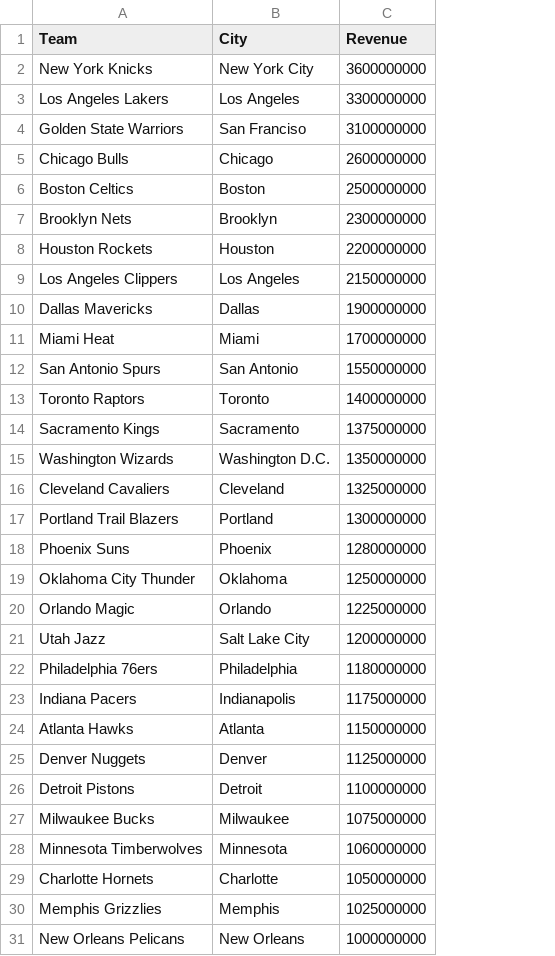
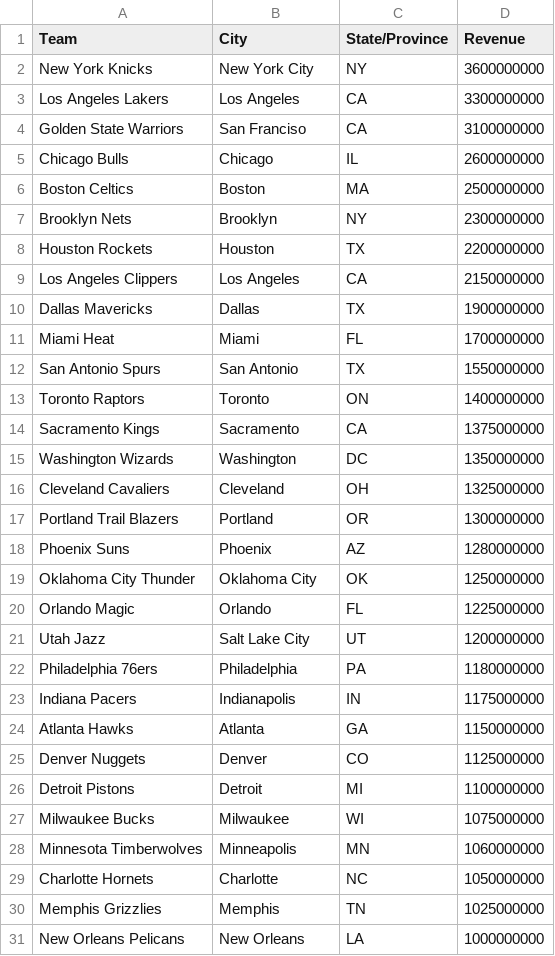
Before and after one commit to CameronFarquhar/Money_Ball, a CSV file: Data/NBA-revenue-2018.csv, drawn as a sheet; the diff names each change by its address in the sheet, - before the commit and + after, or states it on an @@ line.

```diff
--- a/Data/NBA-revenue-2018.csv
+++ b/Data/NBA-revenue-2018.csv
+column C (State/Province), rows 2-31: NY | CA | CA | IL | MA | NY | TX | CA | TX | FL | TX | ON | CA | DC | OH | OR | AZ | OK | FL | UT | PA | IN | GA | CO | MI | WI | MN | NC | TN | LA
-B15 (City): Washington D.C.
+B15 (City): Washington
-B19 (City): Oklahoma
+B19 (City): Oklahoma City
-B28 (City): Minnesota
+B28 (City): Minneapolis
```
Also changed, not shown: Data/nfl-revenue-2018.csv.
